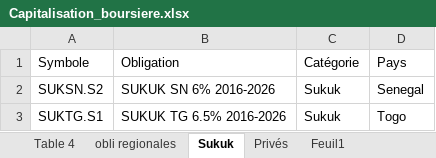
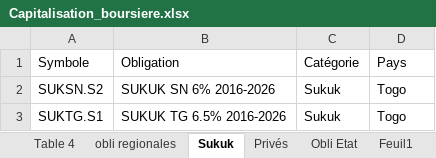
Before and after one commit to abou72/BRVM, an Excel workbook: Capitalisation_boursiere.xlsx, sheet Sukuk, drawn as a sheet; values as stored, in another font and other column widths than the file's, no borders; table styles not drawn; the diff names each change by its address in the sheet, - before the commit and + after, or states it on an @@ line.

```diff
--- a/Capitalisation_boursiere.xlsx (sheet Sukuk)
+++ b/Capitalisation_boursiere.xlsx (sheet Sukuk)
+sheet tab: Obli Etat
-D2 (Pays): Senegal
+D2 (Pays): Togo
```
